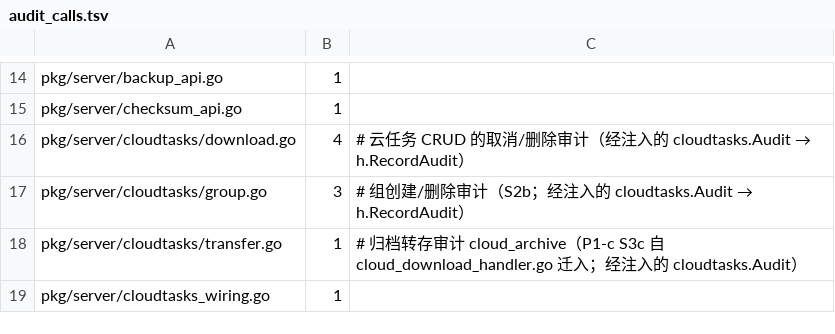
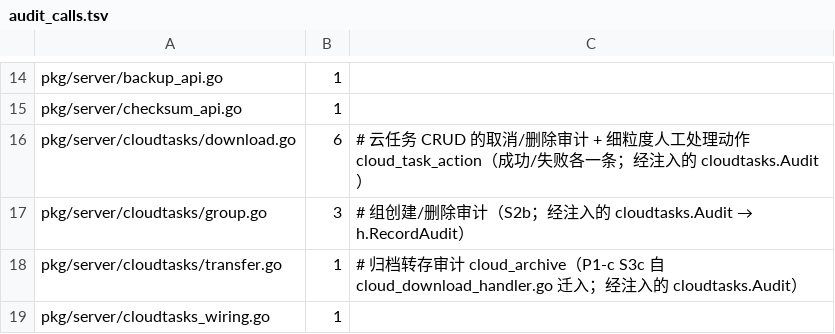
Before and after one commit to cocomhub/sproxy, a TSV file: internal/archcheck/audit_calls.tsv, drawn as a sheet; only a part is shown, gaps mark what is left out.

Commit message:
test(archcheck): 登记 cloud_task_action 审计调用点（R35-a 基线 4→6，成功/失败各一条）

```diff
--- a/internal/archcheck/audit_calls.tsv
+++ b/internal/archcheck/audit_calls.tsv
@@ -15,3 +15,3 @@ pkg/server/backup_api.go	1
 pkg/server/checksum_api.go	1	
-pkg/server/cloudtasks/download.go	4	# 云任务 CRUD 的取消/删除审计（经注入的 cloudtasks.Audit → h.RecordAudit）
+pkg/server/cloudtasks/download.go	6	# 云任务 CRUD 的取消/删除审计 + 细粒度人工处理动作 cloud_task_action（成功/失败各一条；经注入的 cloudtasks.Audit）
 pkg/server/cloudtasks/group.go	3	# 组创建/删除审计（S2b；经注入的 cloudtasks.Audit → h.RecordAudit）
```
